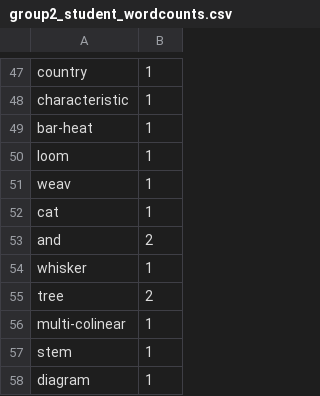
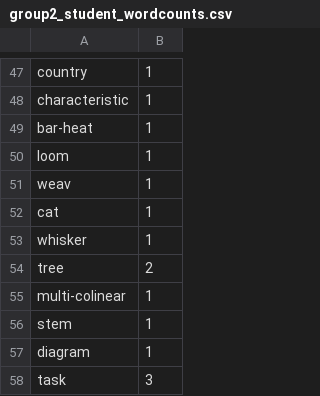
Before and after one commit to kubiteddie/student-vs-llm-vis-keywords, a CSV file: datastore/group2_student_wordcounts.csv, drawn as a sheet; only a part is shown, gaps mark what is left out; the shorter side is filled out with more unchanged rows; the diff names each change by its address in the sheet, - before the commit and + after, or states it on an @@ line.

Commit message:
Removed a few more stop words

```diff
--- a/datastore/group2_student_wordcounts.csv
+++ b/datastore/group2_student_wordcounts.csv
-row 53: and | 2
```
